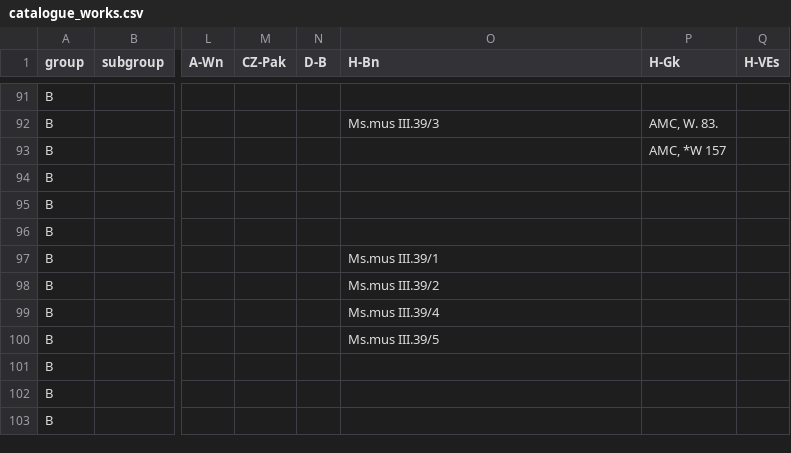
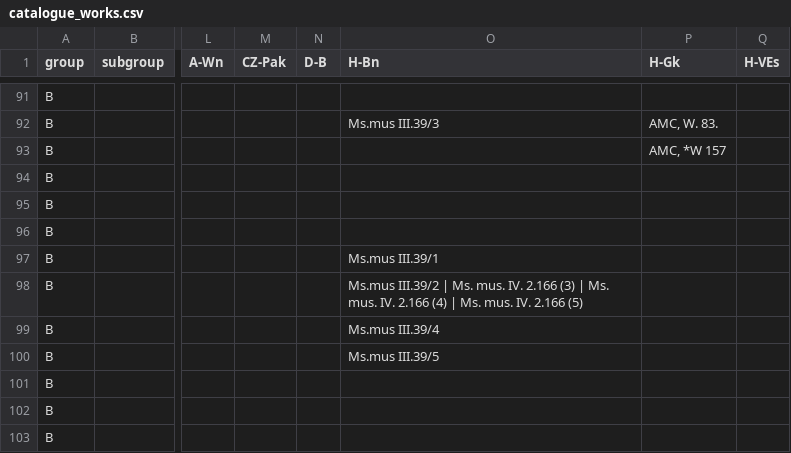
Before and after one commit to edition-esser-skala/werner-catalogue-of-works, a CSV file: data/catalogue_works.csv, drawn as a sheet; only a part is shown, gaps mark what is left out; the diff names each change by its address in the sheet, - before the commit and + after, or states it on an @@ line.

```diff
--- a/data/catalogue_works.csv
+++ b/data/catalogue_works.csv
-O98 (H-Bn): Ms.mus III.39/2
+O98 (H-Bn): Ms.mus III.39/2 | Ms. mus. IV. 2.166 (3) | Ms. mus. IV. 2.166 (4) | Ms. mus. IV. 2.166 (5)
```
Also changed, not shown: data/works_in_rism.csv, 4 other files.
